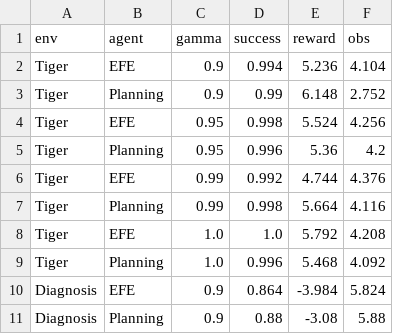
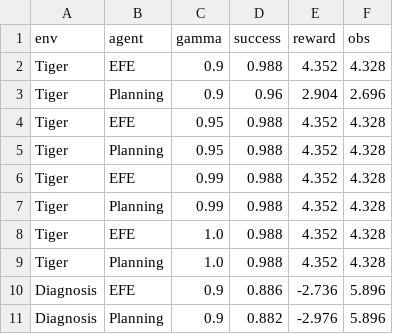
Before and after one commit to PatrickAllenCooper/rho_aif, a CSV file: results/results_discount.csv, drawn as a sheet; only a part is shown; the diff covers the shown part only.

```diff
--- a/results/results_discount.csv
+++ b/results/results_discount.csv
@@ -1,11 +1,11 @@
 env,agent,gamma,success,reward,obs
-Tiger,EFE,0.9,0.994,5.236,4.104
-Tiger,Planning,0.9,0.99,6.148,2.752
-Tiger,EFE,0.95,0.998,5.524,4.256
-Tiger,Planning,0.95,0.996,5.36,4.2
-Tiger,EFE,0.99,0.992,4.744,4.376
-Tiger,Planning,0.99,0.998,5.664,4.116
-Tiger,EFE,1.0,1.0,5.792,4.208
-Tiger,Planning,1.0,0.996,5.468,4.092
-Diagnosis,EFE,0.9,0.864,-3.984,5.824
-Diagnosis,Planning,0.9,0.88,-3.08,5.88
+Tiger,EFE,0.9,0.988,4.352,4.328
+Tiger,Planning,0.9,0.96,2.904,2.696
+Tiger,EFE,0.95,0.988,4.352,4.328
+Tiger,Planning,0.95,0.988,4.352,4.328
+Tiger,EFE,0.99,0.988,4.352,4.328
+Tiger,Planning,0.99,0.988,4.352,4.328
+Tiger,EFE,1.0,0.988,4.352,4.328
+Tiger,Planning,1.0,0.988,4.352,4.328
+Diagnosis,EFE,0.9,0.886,-2.736,5.896
+Diagnosis,Planning,0.9,0.882,-2.976,5.896
```
Also changed, not shown: 41 edited cells elsewhere in this file, results/results_calibration_table.csv, results/results_distractor_diagnosis.csv, 6 other files.
